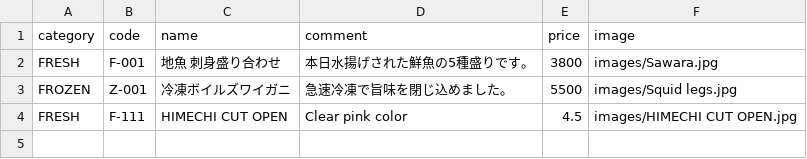
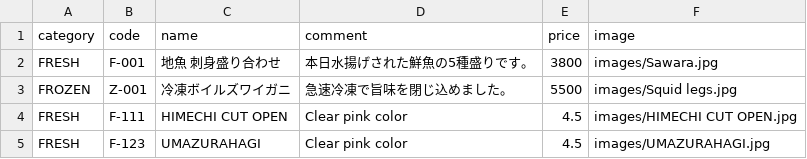
Before and after one commit to Sasuraimitsu/sakanaya-productlist, a CSV file: products.csv, drawn as a sheet; the diff names each change by its address in the sheet, - before the commit and + after, or states it on an @@ line.

Commit message:
Update products.csv

```diff
--- a/products.csv
+++ b/products.csv
+row 5: FRESH | F-123 | UMAZURAHAGI | Clear pink color | 4.5 | images/UMAZURAHAGI.jpg
```
